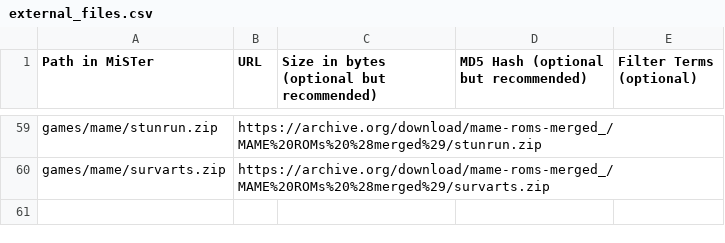
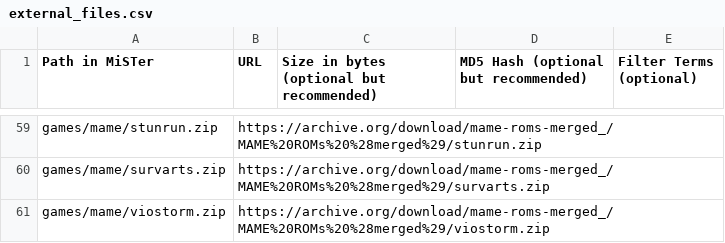
Before and after one commit to OngoGablogian/meatcores, a CSV file: external_files.csv, drawn as a sheet; only a part is shown, gaps mark what is left out.

Commit message:
vio2

```diff
--- a/external_files.csv
+++ b/external_files.csv
@@ -60 +60,2 @@ games/mame/stunrun.zip,https://archive.org/download/mame-roms-merged_/MAME%20ROM
 games/mame/survarts.zip,https://archive.org/download/mame-roms-merged_/MAME%20ROMs%20%28merged%29/survarts.zip,
+games/mame/viostorm.zip,https://archive.org/download/mame-roms-merged_/MAME%20ROMs%20%28merged%29/viostorm.zip,
```
